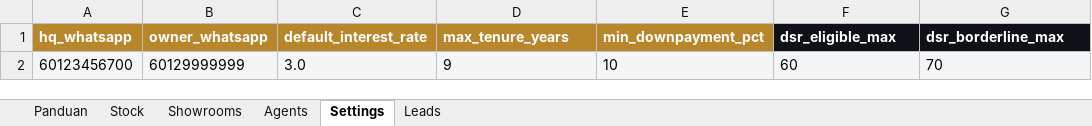
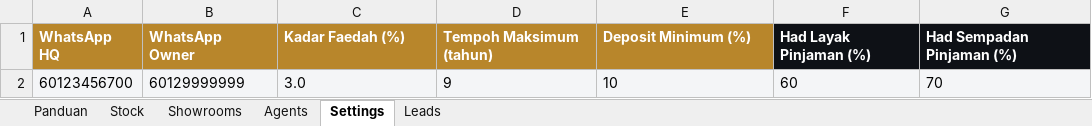
Before and after one commit to maizhakimm/recond-hub, an Excel workbook: data/RecondHub-Database.xlsx, sheet Settings, drawn as a sheet; values as stored, in another font and other column widths than the file's, no borders; removed rows and columns are numbered as before the commit, all else as after; the diff names each change by its address in the sheet, - before the commit and + after, or states it on an @@ line.

```diff
--- a/data/RecondHub-Database.xlsx (sheet Settings)
+++ b/data/RecondHub-Database.xlsx (sheet Settings)
-row 1: hq_whatsapp | owner_whatsapp | default_interest_rate | max_tenure_years | min_downpayment_pct | dsr_eligible_max | dsr_borderline_max
+row 1: WhatsApp HQ | WhatsApp Owner | Kadar Faedah (%) | Tempoh Maksimum (tahun) | Deposit Minimum (%) | Had Layak Pinjaman (%) | Had Sempadan Pinjaman (%)
```
Also changed, not shown: sheet Stock, sheet Panduan, sheet Leads, sheet Showrooms, sheet Agents, 20 other files.
